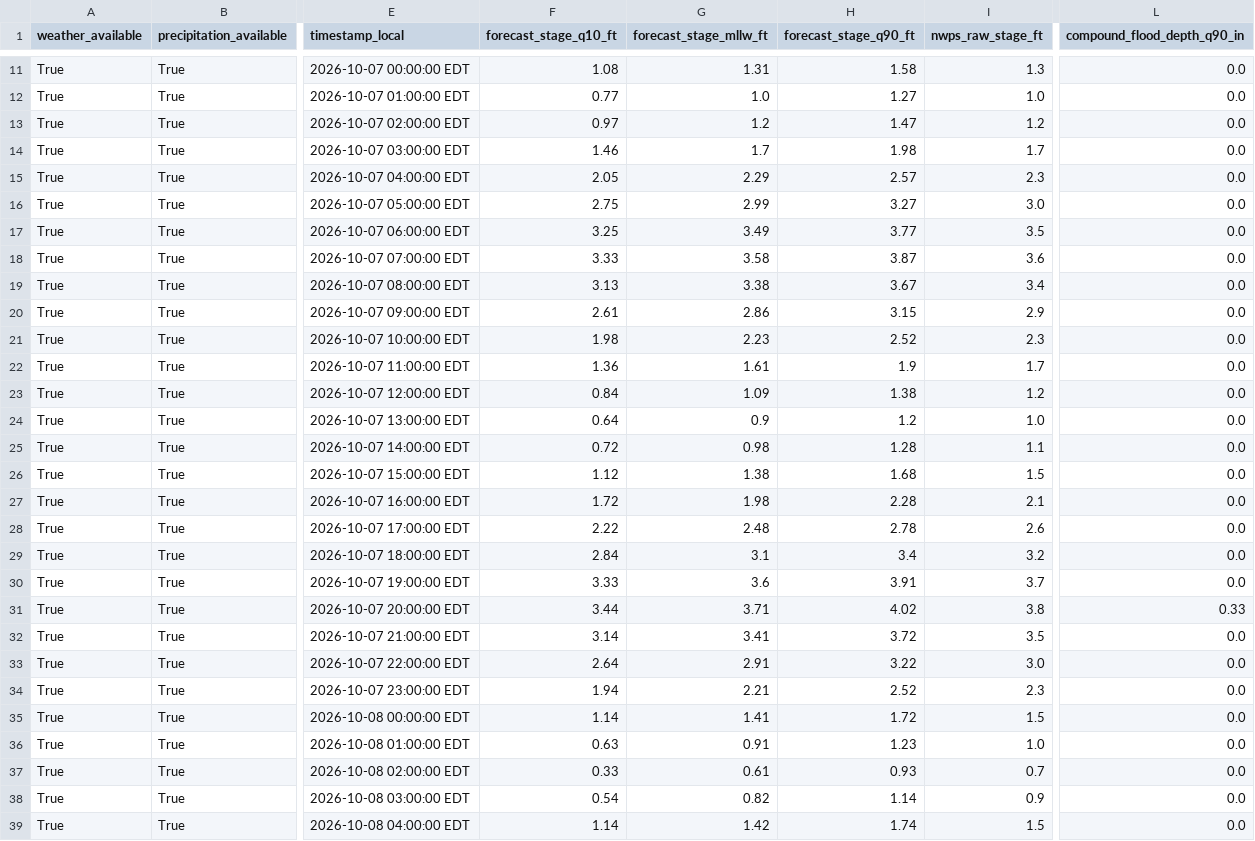
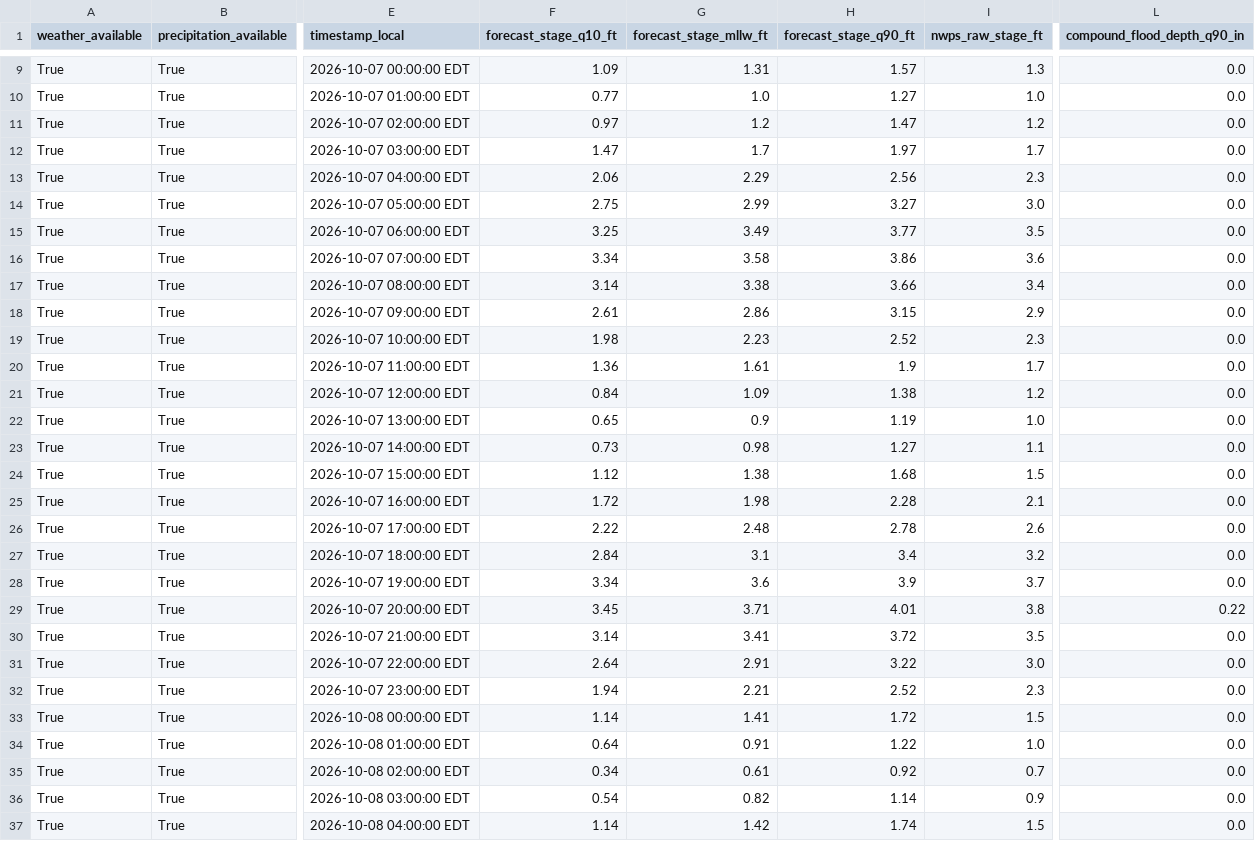
Before and after one commit to flatfoot584/mathews-flood-monitor, a CSV file: forecast_48h.csv, drawn as a sheet; only a part is shown, gaps mark what is left out; addresses are those after the commit; the diff covers the shown part only; the diff names each change by its address in the sheet, - before the commit and + after, or states it on an @@ line.

```diff
--- a/forecast_48h.csv
+++ b/forecast_48h.csv
-F9 (forecast_stage_q10_ft): 1.08
+F9 (forecast_stage_q10_ft): 1.09
-H9 (forecast_stage_q90_ft): 1.58
+H9 (forecast_stage_q90_ft): 1.57
-F12 (forecast_stage_q10_ft): 1.46
+F12 (forecast_stage_q10_ft): 1.47
-H12 (forecast_stage_q90_ft): 1.98
+H12 (forecast_stage_q90_ft): 1.97
-F13 (forecast_stage_q10_ft): 2.05
+F13 (forecast_stage_q10_ft): 2.06
-H13 (forecast_stage_q90_ft): 2.57
+H13 (forecast_stage_q90_ft): 2.56
-F16 (forecast_stage_q10_ft): 3.33
+F16 (forecast_stage_q10_ft): 3.34
-H16 (forecast_stage_q90_ft): 3.87
+H16 (forecast_stage_q90_ft): 3.86
-F17 (forecast_stage_q10_ft): 3.13
+F17 (forecast_stage_q10_ft): 3.14
-H17 (forecast_stage_q90_ft): 3.67
+H17 (forecast_stage_q90_ft): 3.66
-F22 (forecast_stage_q10_ft): 0.64
+F22 (forecast_stage_q10_ft): 0.65
-H22 (forecast_stage_q90_ft): 1.2
+H22 (forecast_stage_q90_ft): 1.19
-F23 (forecast_stage_q10_ft): 0.72
+F23 (forecast_stage_q10_ft): 0.73
-H23 (forecast_stage_q90_ft): 1.28
+H23 (forecast_stage_q90_ft): 1.27
-F28 (forecast_stage_q10_ft): 3.33
+F28 (forecast_stage_q10_ft): 3.34
-H28 (forecast_stage_q90_ft): 3.91
+H28 (forecast_stage_q90_ft): 3.9
-F29 (forecast_stage_q10_ft): 3.44
+F29 (forecast_stage_q10_ft): 3.45
-H29 (forecast_stage_q90_ft): 4.02
+H29 (forecast_stage_q90_ft): 4.01
-L29 (compound_flood_depth_q90_in): 0.33
+L29 (compound_flood_depth_q90_in): 0.22
-F34 (forecast_stage_q10_ft): 0.63
+F34 (forecast_stage_q10_ft): 0.64
-H34 (forecast_stage_q90_ft): 1.23
+H34 (forecast_stage_q90_ft): 1.22
-F35 (forecast_stage_q10_ft): 0.33
+F35 (forecast_stage_q10_ft): 0.34
-H35 (forecast_stage_q90_ft): 0.93
+H35 (forecast_stage_q90_ft): 0.92
```
Also changed, not shown: 2 added rows, 2 removed rows and 16 edited cells elsewhere in this file, archive_hourly_observations.csv, issued_forecast_archive.csv, 11 other files.
